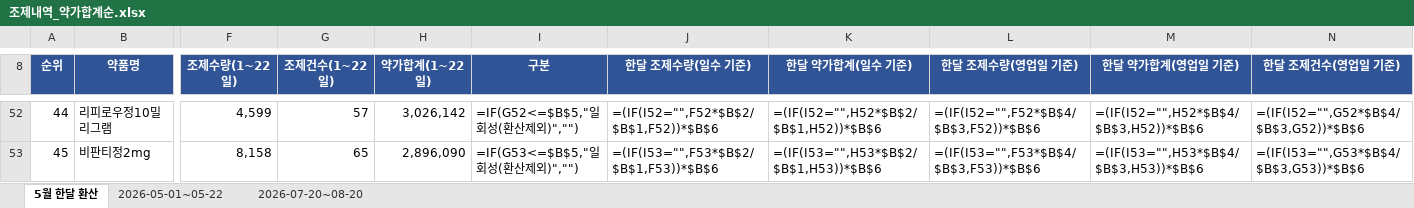
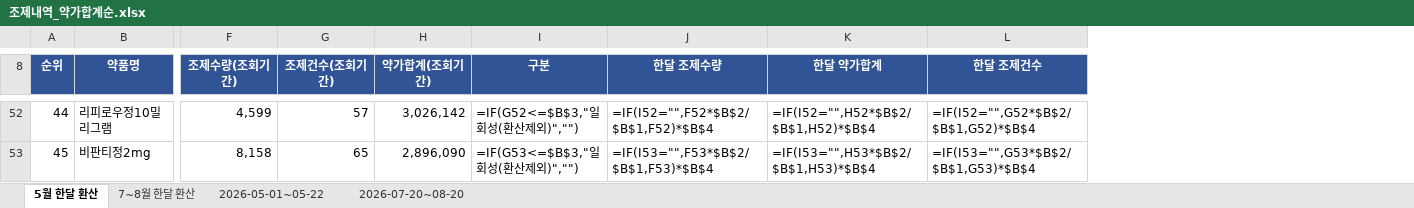
Before and after one commit to ghost9434-byte/my-first-project, an Excel workbook: 조제내역_약가합계순.xlsx, sheet 5월 한달 환산, drawn as a sheet; only a part is shown, gaps mark what is left out; values as stored, in another font and other column widths than the file's, no borders; formulas without a stored value are shown as written; removed rows and columns are numbered as before the commit, all else as after; the diff covers the shown part only; the diff names each change by its address in the sheet, - before the commit and + after, or states it on an @@ line.

```diff
--- a/조제내역_약가합계순.xlsx (sheet 5월 한달 환산)
+++ b/조제내역_약가합계순.xlsx (sheet 5월 한달 환산)
+sheet tab: 7~8월 한달 환산
-column J (한달 조제수량(일수 기준)), rows 52-53: =(IF(I52="",F52*$B$2/$B$1,F52))*$B$6 | =(IF(I53="",F53*$B$2/$B$1,F53))*$B$6
-column K (한달 약가합계(일수 기준)), rows 52-53: =(IF(I52="",H52*$B$2/$B$1,H52))*$B$6 | =(IF(I53="",H53*$B$2/$B$1,H53))*$B$6
-column L (한달 조제수량(영업일 기준)), rows 52-53: =(IF(I52="",F52*$B$4/$B$3,F52))*$B$6 | =(IF(I53="",F53*$B$4/$B$3,F53))*$B$6
-column M (한달 약가합계(영업일 기준)), rows 52-53: =(IF(I52="",H52*$B$4/$B$3,H52))*$B$6 | =(IF(I53="",H53*$B$4/$B$3,H53))*$B$6
-column N (한달 조제건수(영업일 기준)), rows 52-53: =(IF(I52="",G52*$B$4/$B$3,G52))*$B$6 | =(IF(I53="",G53*$B$4/$B$3,G53))*$B$6
+column J (한달 조제수량), rows 52-53: =IF(I52="",F52*$B$2/$B$1,F52)*$B$4 | =IF(I53="",F53*$B$2/$B$1,F53)*$B$4
+column K (한달 약가합계), rows 52-53: =IF(I52="",H52*$B$2/$B$1,H52)*$B$4 | =IF(I53="",H53*$B$2/$B$1,H53)*$B$4
+column L (한달 조제건수), rows 52-53: =IF(I52="",G52*$B$2/$B$1,G52)*$B$4 | =IF(I53="",G53*$B$2/$B$1,G53)*$B$4
-F8: 조제수량(1~22일)
+F8: 조제수량(조회기간)
-G8: 조제건수(1~22일)
+G8: 조제건수(조회기간)
-H8: 약가합계(1~22일)
+H8: 약가합계(조회기간)
-I52 (구분): =IF(G52<=$B$5,"일회성(환산제외)","")
+I52 (구분): =IF(G52<=$B$3,"일회성(환산제외)","")
-I53 (구분): =IF(G53<=$B$5,"일회성(환산제외)","")
+I53 (구분): =IF(G53<=$B$3,"일회성(환산제외)","")
```
Also changed, not shown: 2 added rows, 2 removed rows and 47 edited cells elsewhere in this sheet.
